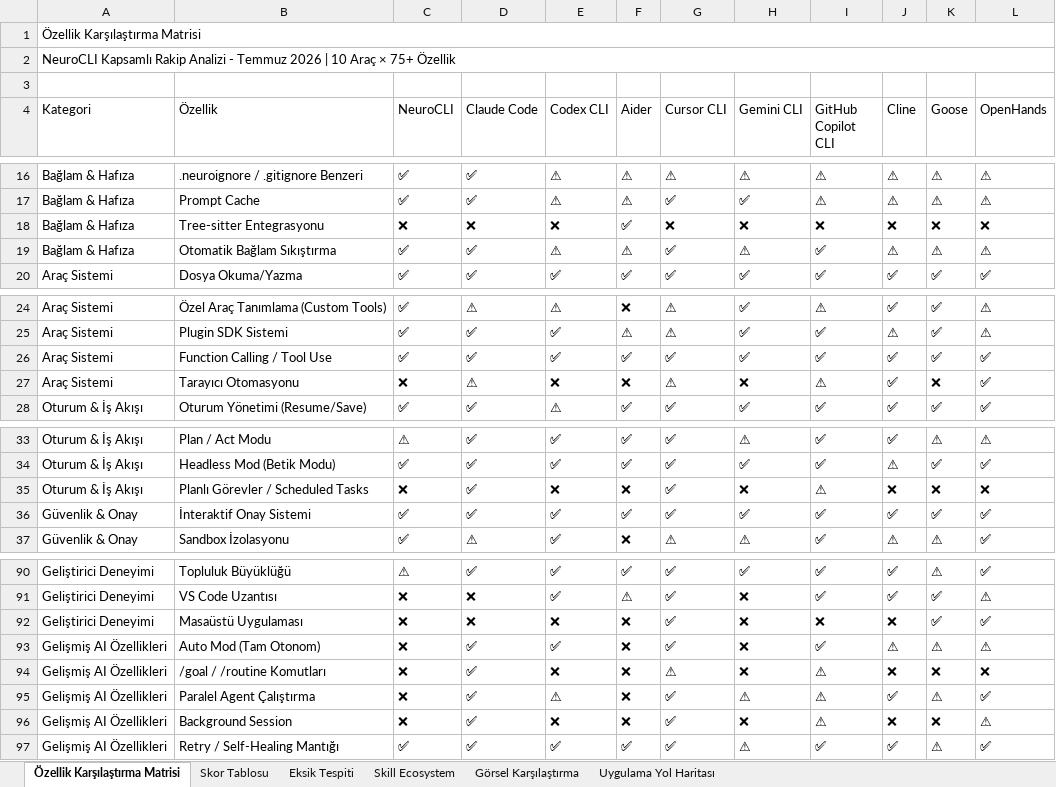
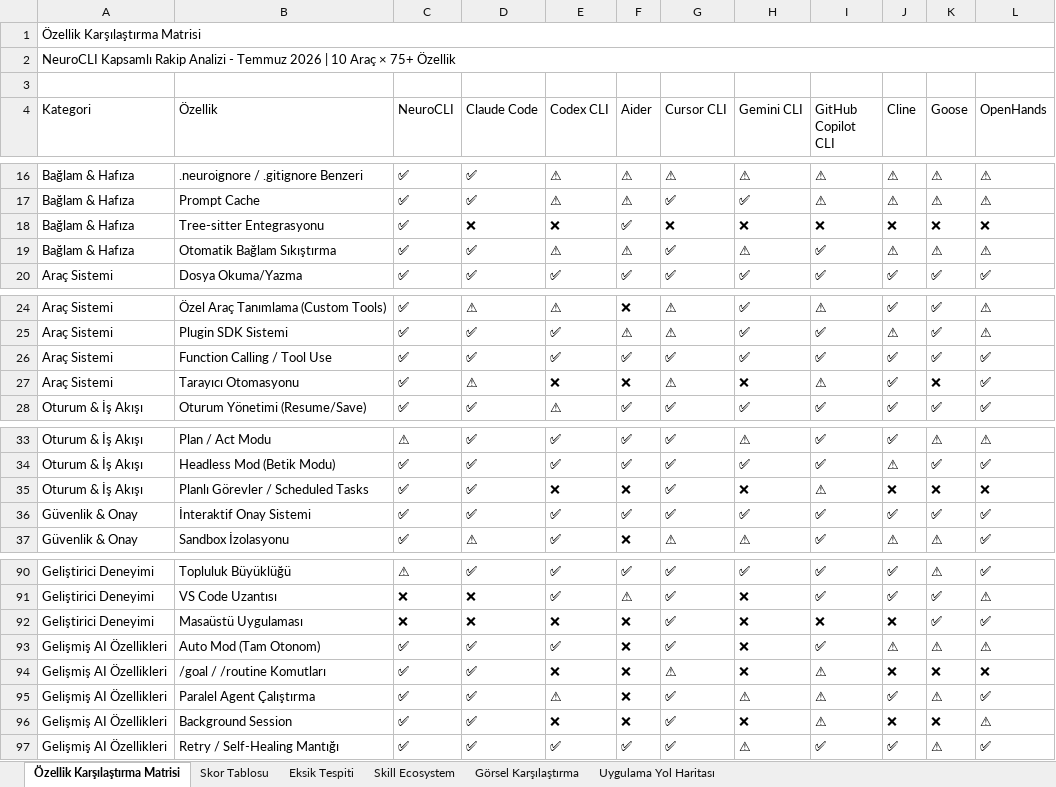
Before and after one commit to muhammedturan65/neuro-cli, an Excel workbook: download/NeuroCLI_Karsilastirma_Matrisi_2026.xlsx, sheet Özellik Karşılaştırma Matrisi, drawn as a sheet; only a part is shown, gaps mark what is left out; values as stored, in another font and other column widths than the file's, no cell formats; the diff covers the shown part only; the diff names each change by its address in the sheet, - before the commit and + after, or states it on an @@ line.

```diff
--- a/download/NeuroCLI_Karsilastirma_Matrisi_2026.xlsx (sheet Özellik Karşılaştırma Matrisi)
+++ b/download/NeuroCLI_Karsilastirma_Matrisi_2026.xlsx (sheet Özellik Karşılaştırma Matrisi)
-C18 (NeuroCLI): ❌
+C18 (NeuroCLI): ✅
-C27 (NeuroCLI): ❌
+C27 (NeuroCLI): ✅
-C35 (NeuroCLI): ❌
+C35 (NeuroCLI): ✅
-C93:C96 (NeuroCLI): ❌
+C93:C96 (NeuroCLI): ✅
```
Also changed, not shown: 11 edited cells elsewhere in this sheet, sheet Skor Tablosu, sheet Görsel Karşılaştırma, cell formats, 1 other file.
